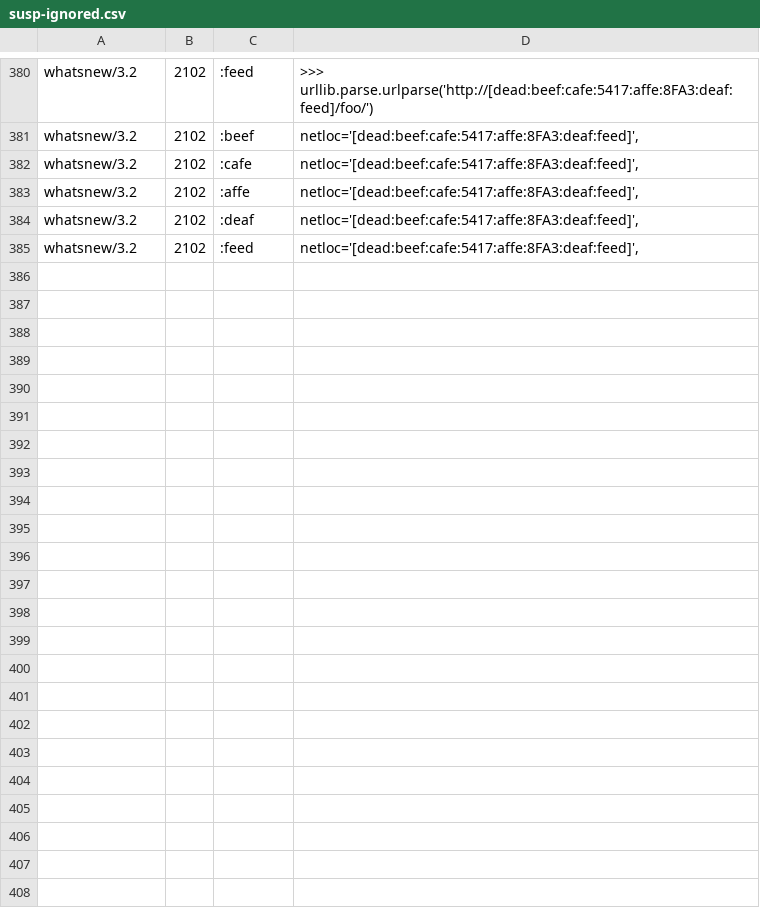
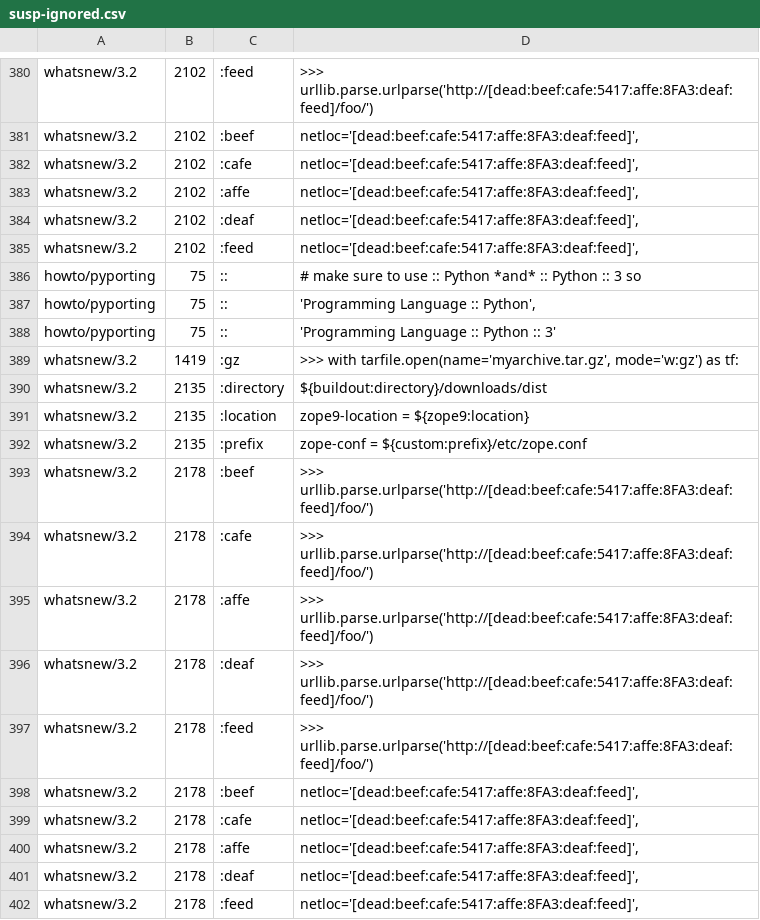
Before and after one commit to Elgamal1b/cpython, a CSV file: Doc/tools/sphinxext/susp-ignored.csv, drawn as a sheet; only a part is shown, gaps mark what is left out.

Commit message:
Fix markup error and update suspicious ignores.

```diff
--- a/Doc/tools/sphinxext/susp-ignored.csv
+++ b/Doc/tools/sphinxext/susp-ignored.csv
@@ -385 +385,18 @@ whatsnew/3.2,2102,:deaf,"netloc='[dead:beef:cafe:5417:affe:8FA3:deaf:feed]',"
 whatsnew/3.2,2102,:feed,"netloc='[dead:beef:cafe:5417:affe:8FA3:deaf:feed]',"
+howto/pyporting,75,::,# make sure to use :: Python *and* :: Python :: 3 so
+howto/pyporting,75,::,"'Programming Language :: Python',"
+howto/pyporting,75,::,'Programming Language :: Python :: 3'
+whatsnew/3.2,1419,:gz,">>> with tarfile.open(name='myarchive.tar.gz', mode='w:gz') as tf:"
+whatsnew/3.2,2135,:directory,${buildout:directory}/downloads/dist
+whatsnew/3.2,2135,:location,zope9-location = ${zope9:location}
+whatsnew/3.2,2135,:prefix,zope-conf = ${custom:prefix}/etc/zope.conf
+whatsnew/3.2,2178,:beef,>>> urllib.parse.urlparse('http://[dead:beef:cafe:5417:affe:8FA3:deaf:feed]/foo/')
+whatsnew/3.2,2178,:cafe,>>> urllib.parse.urlparse('http://[dead:beef:cafe:5417:affe:8FA3:deaf:feed]/foo/')
+whatsnew/3.2,2178,:affe,>>> urllib.parse.urlparse('http://[dead:beef:cafe:5417:affe:8FA3:deaf:feed]/foo/')
+whatsnew/3.2,2178,:deaf,>>> urllib.parse.urlparse('http://[dead:beef:cafe:5417:affe:8FA3:deaf:feed]/foo/')
+whatsnew/3.2,2178,:feed,>>> urllib.parse.urlparse('http://[dead:beef:cafe:5417:affe:8FA3:deaf:feed]/foo/')
+whatsnew/3.2,2178,:beef,"netloc='[dead:beef:cafe:5417:affe:8FA3:deaf:feed]',"
+whatsnew/3.2,2178,:cafe,"netloc='[dead:beef:cafe:5417:affe:8FA3:deaf:feed]',"
+whatsnew/3.2,2178,:affe,"netloc='[dead:beef:cafe:5417:affe:8FA3:deaf:feed]',"
+whatsnew/3.2,2178,:deaf,"netloc='[dead:beef:cafe:5417:affe:8FA3:deaf:feed]',"
+whatsnew/3.2,2178,:feed,"netloc='[dead:beef:cafe:5417:affe:8FA3:deaf:feed]',"
```
Also changed, not shown: 1 other file.
